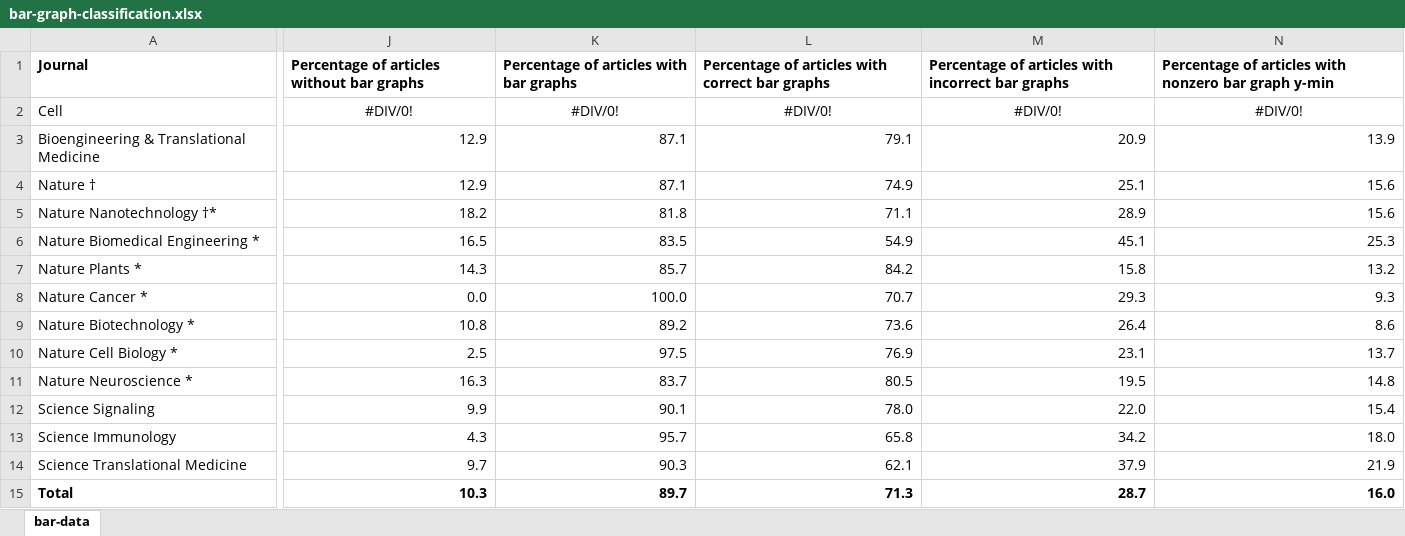
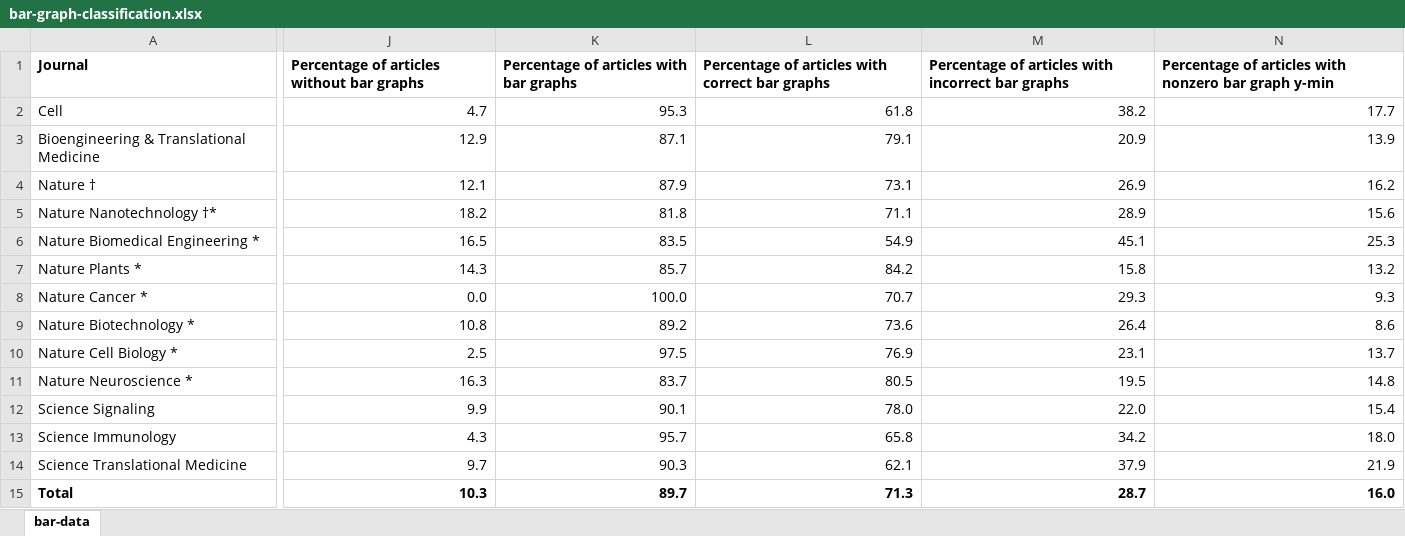
Before and after one commit to tengjuilin/misused-bar-graphs, an Excel workbook: data/zotero_data/bar-graph-classification.xlsx, sheet bar-data, drawn as a sheet; only a part is shown, gaps mark what is left out; values as stored, in another font and other column widths than the file's, no borders; the diff covers the shown part only; the diff names each change by its address in the sheet, - before the commit and + after, or states it on an @@ line.

Commit message:
Add new data

```diff
--- a/data/zotero_data/bar-graph-classification.xlsx (sheet bar-data)
+++ b/data/zotero_data/bar-graph-classification.xlsx (sheet bar-data)
-J2: #DIV/0!
+J2: 4.7
-J2:N2 alignment: center
+J2:N2 alignment: right
-K2: #DIV/0!
+K2: 95.3
-L2: #DIV/0!
+L2: 61.8
-M2: #DIV/0!
+M2: 38.2
-N2: #DIV/0!
+N2: 17.7
-J4: 12.9
+J4: 12.1
-K4: 87.1
+K4: 87.9
-L4: 74.9
+L4: 73.1
-M4: 25.1
+M4: 26.9
-N4: 15.6
+N4: 16.2
```
Also changed, not shown: 20 edited cells and cell formats elsewhere in this sheet, 3 other files.
